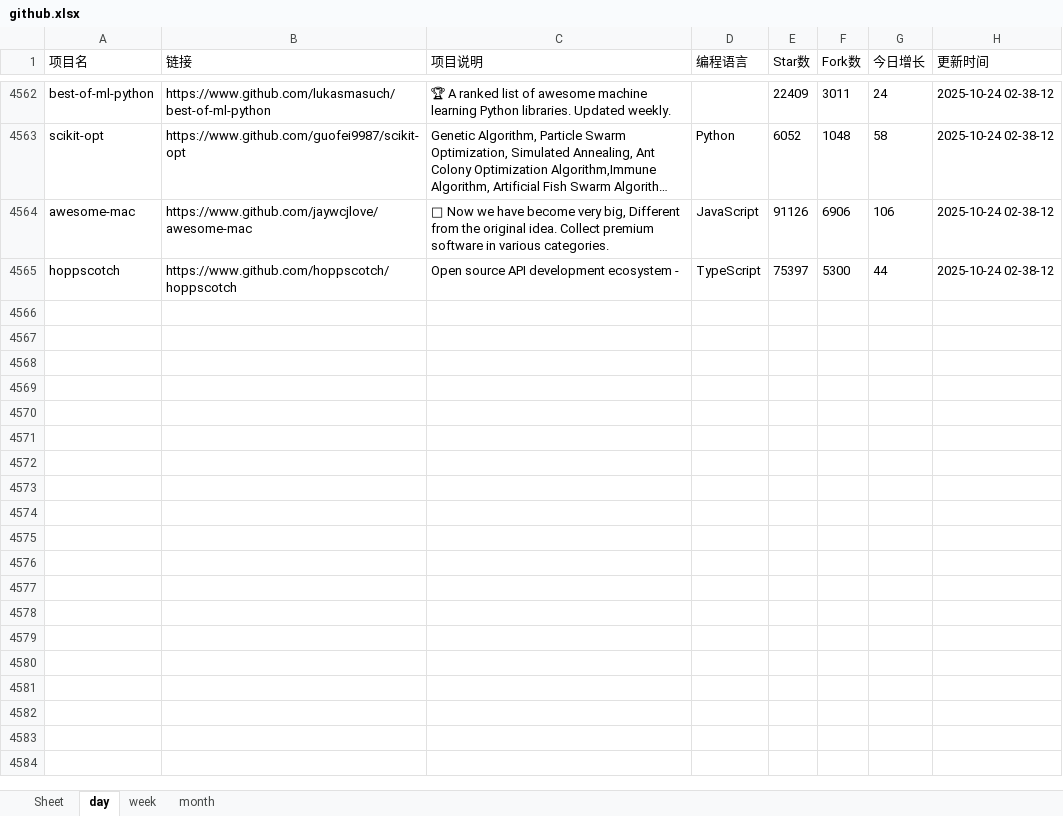
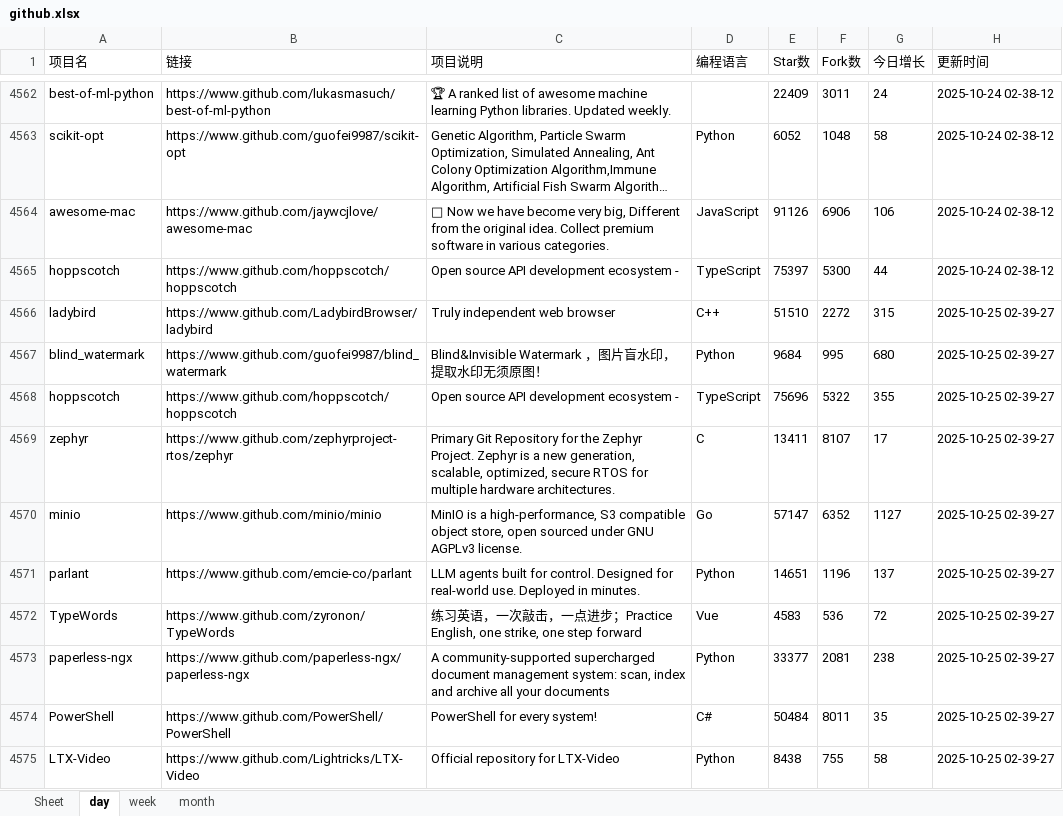
Before and after one commit to WHG555/github-today-repositories, an Excel workbook: github.xlsx, sheet day, drawn as a sheet; only a part is shown, gaps mark what is left out; long unchanged cells end in …; values as stored, in another font and other column widths than the file's, no borders; the diff covers the shown part only; the diff names each change by its address in the sheet, - before the commit and + after, or states it on an @@ line.

```diff
--- a/github.xlsx (sheet day)
+++ b/github.xlsx (sheet day)
+row 4566: ladybird | https://www.github.com/LadybirdBrowser/ladybird | Truly independent web browser | C++ | 51510 | 2272 | 315 | 2025-10-25 02-39-27
+row 4567: blind_watermark | https://www.github.com/guofei9987/blind_watermark | Blind&Invisible Watermark ，图片盲水印，提取水印无须原图！ | Python | 9684 | 995 | 680 | 2025-10-25 02-39-27
+row 4568: hoppscotch | https://www.github.com/hoppscotch/hoppscotch | Open source API development ecosystem - | TypeScript | 75696 | 5322 | 355 | 2025-10-25 02-39-27
+row 4569: zephyr | https://www.github.com/zephyrproject-rtos/zephyr | Primary Git Repository for the Zephyr Project. Zephyr is a new generation, scalable, optimized, secure RTOS for multiple hardware architectures. | C | 13411 | 8107 | 17 | 2025-10-25 02-39-27
+row 4570: minio | https://www.github.com/minio/minio | MinIO is a high-performance, S3 compatible object store, open sourced under GNU AGPLv3 license. | Go | 57147 | 6352 | 1127 | 2025-10-25 02-39-27
+row 4571: parlant | https://www.github.com/emcie-co/parlant | LLM agents built for control. Designed for real-world use. Deployed in minutes. | Python | 14651 | 1196 | 137 | 2025-10-25 02-39-27
+row 4572: TypeWords | https://www.github.com/zyronon/TypeWords | 练习英语，一次敲击，一点进步；Practice English, one strike, one step forward | Vue | 4583 | 536 | 72 | 2025-10-25 02-39-27
+row 4573: paperless-ngx | https://www.github.com/paperless-ngx/paperless-ngx | A community-supported supercharged document management system: scan, index and archive all your documents | Python | 33377 | 2081 | 238 | 2025-10-25 02-39-27
+row 4574: PowerShell | https://www.github.com/PowerShell/PowerShell | PowerShell for every system! | C# | 50484 | 8011 | 35 | 2025-10-25 02-39-27
+row 4575: LTX-Video | https://www.github.com/Lightricks/LTX-Video | Official repository for LTX-Video | Python | 8438 | 755 | 58 | 2025-10-25 02-39-27
```
Also changed, not shown: 9 added rows elsewhere in this sheet, sheet month, sheet week.
